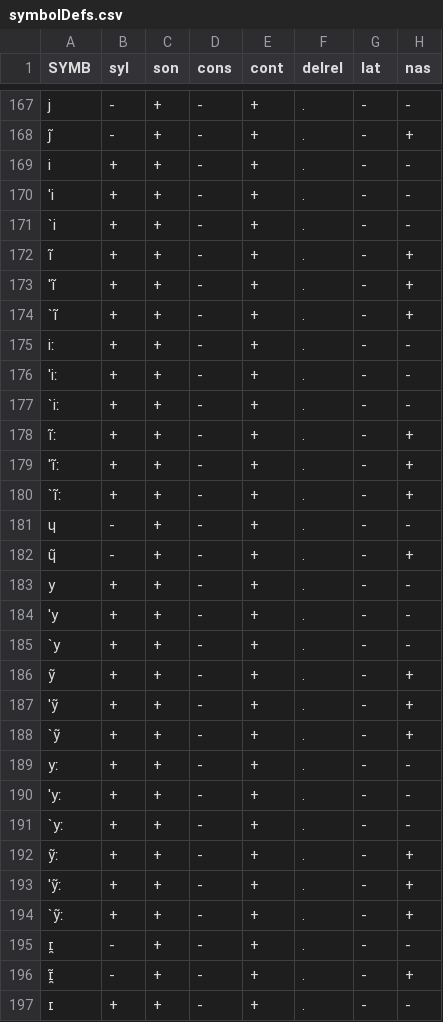
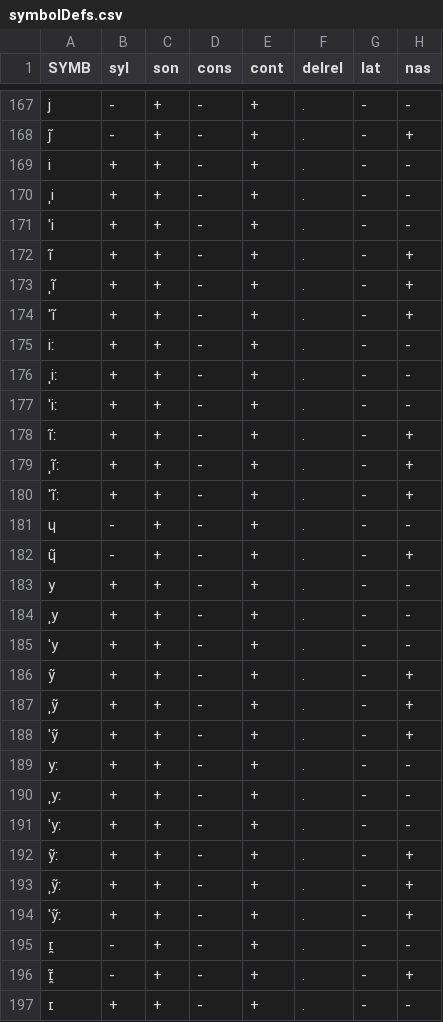
Before and after one commit to clmarr/DiaSim, a CSV file: symbolDefs.csv, drawn as a sheet; only a part is shown, gaps mark what is left out; the diff covers the shown part only; the diff names each change by its address in the sheet, - before the commit and + after, or states it on an @@ line.

```diff
--- a/symbolDefs.csv
+++ b/symbolDefs.csv
-A170 (SYMB): 'i
+A170 (SYMB): ˌi
-A171 (SYMB): `i
+A171 (SYMB): ˈi
-A173 (SYMB): 'ĩ
+A173 (SYMB): ˌĩ
-A174 (SYMB): `ĩ
+A174 (SYMB): ˈĩ
-A176 (SYMB): 'iː
+A176 (SYMB): ˌiː
-A177 (SYMB): `iː
+A177 (SYMB): ˈiː
-A179 (SYMB): 'ĩː
+A179 (SYMB): ˌĩː
-A180 (SYMB): `ĩː
+A180 (SYMB): ˈĩː
-A184 (SYMB): 'y
+A184 (SYMB): ˌy
-A185 (SYMB): `y
+A185 (SYMB): ˈy
-A187 (SYMB): 'ỹ
+A187 (SYMB): ˌỹ
-A188 (SYMB): `ỹ
+A188 (SYMB): ˈỹ
-A190 (SYMB): 'yː
+A190 (SYMB): ˌyː
-A191 (SYMB): `yː
+A191 (SYMB): ˈyː
-A193 (SYMB): 'ỹː
+A193 (SYMB): ˌỹː
-A194 (SYMB): `ỹː
+A194 (SYMB): ˈỹː
```
Also changed, not shown: 171 edited cells elsewhere in this file, 4 other files.
